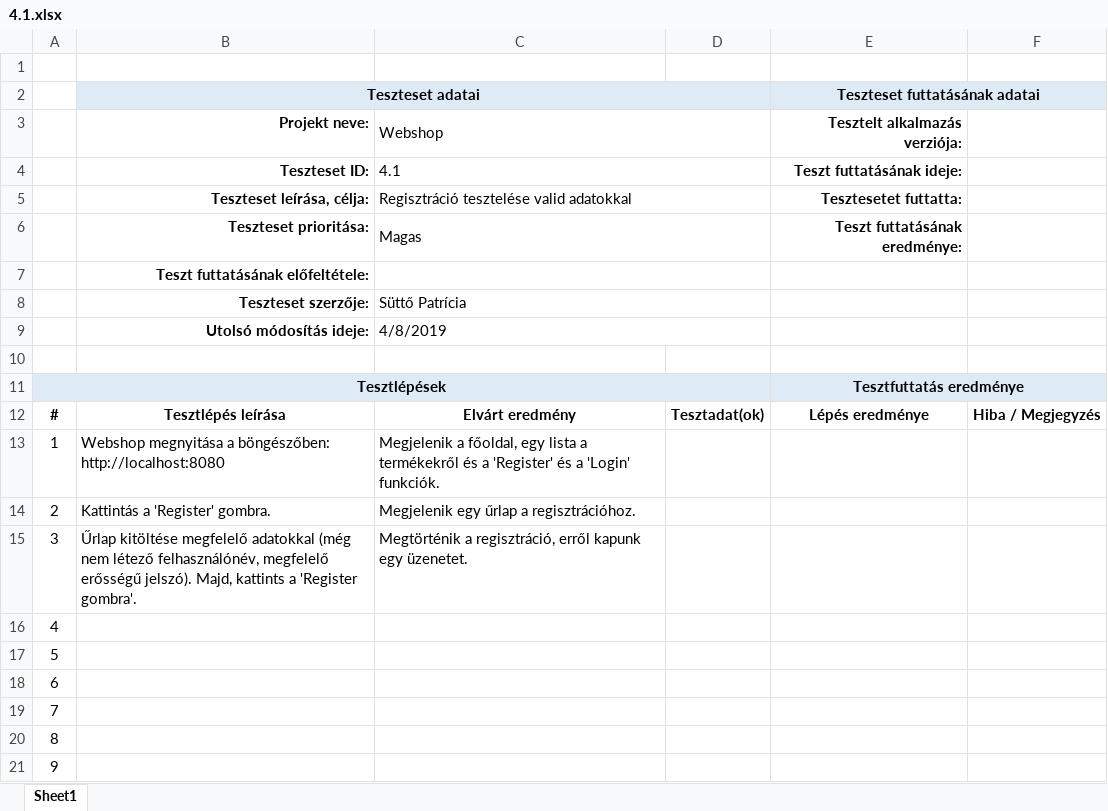
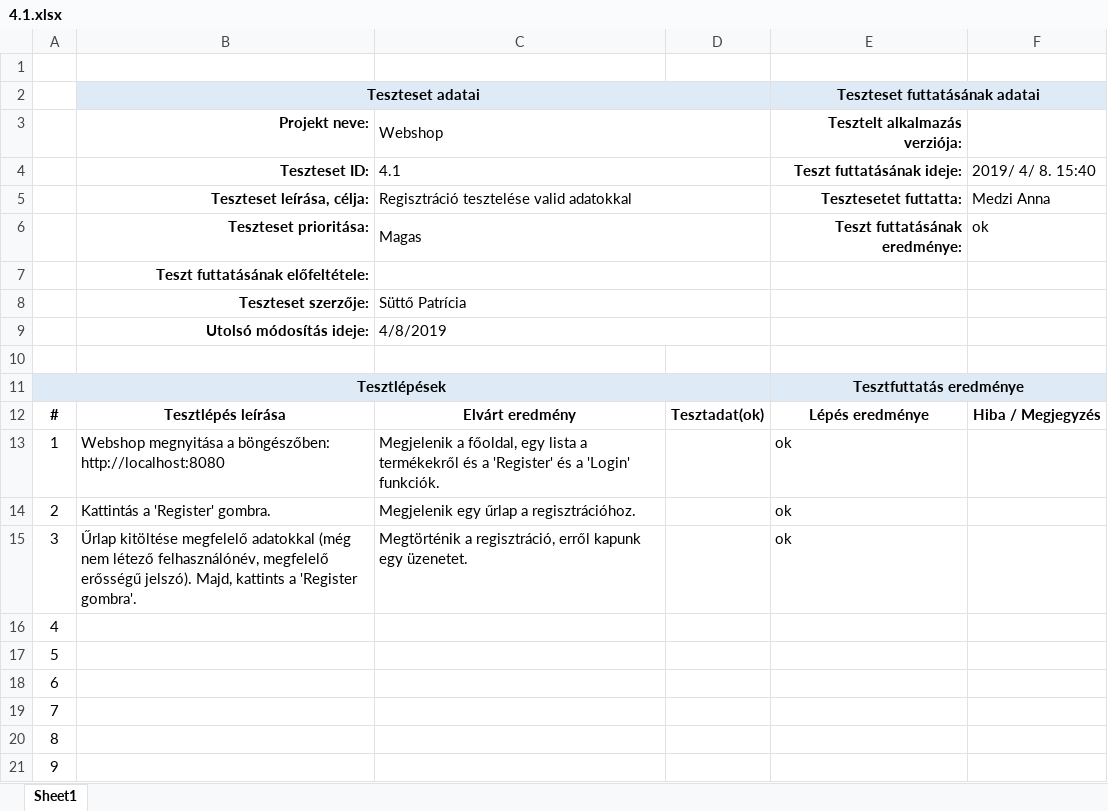
Before and after one commit to morgey/webshop, an Excel workbook: P_esetek/4.1.xlsx, sheet Sheet1, drawn as a sheet; only a part is shown; values as stored, in another font and other column widths than the file's, no borders; the diff names each change by its address in the sheet, - before the commit and + after, or states it on an @@ line.

```diff
--- a/P_esetek/4.1.xlsx (sheet Sheet1)
+++ b/P_esetek/4.1.xlsx (sheet Sheet1)
-F4: (empty)
+F4: 2019/ 4/ 8. 15:40
-F5: (empty)
+F5: Medzi Anna
-F6: (empty)
+F6: ok
-E13:E15 (Tesztelt alkalmazás verziója:): (empty)
+E13:E15 (Tesztelt alkalmazás verziója:): ok
```
Also changed, not shown: P_esetek/3.1.1.xlsx, P_esetek/3.2.1.xlsx, 10 other files.
